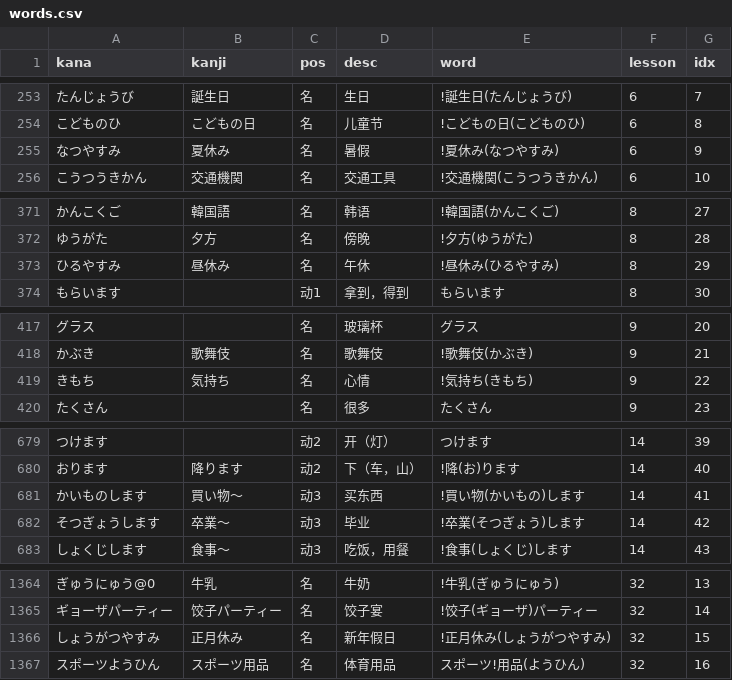
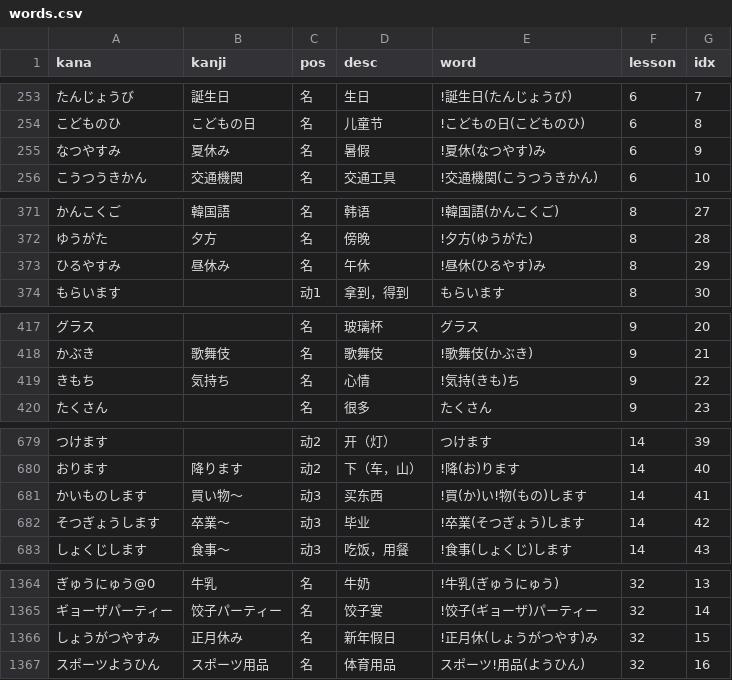
Before and after one commit to wizicer/LearnJapan, a CSV file: _data/words.csv, drawn as a sheet; only a part is shown, gaps mark what is left out; the diff covers the shown part only.

```diff
--- a/_data/words.csv
+++ b/_data/words.csv
@@ -254,3 +254,3 @@ kana,kanji,pos,desc,word,lesson,idx
 こどものひ             , こどもの日         , 名   , 儿童节                     , !こどもの日(こどものひ)             , 6      , 8
-なつやすみ             , 夏休み             , 名   , 暑假                       , !夏休み(なつやすみ)                 , 6      , 9
+なつやすみ             , 夏休み             , 名   , 暑假                       , !夏休(なつやす)み                 , 6      , 9
 こうつうきかん         , 交通機関           , 名   , 交通工具                   , !交通機関(こうつうきかん)           , 6      , 10
@@ -372,3 +372,3 @@ kana,kanji,pos,desc,word,lesson,idx
 ゆうがた               , 夕方               , 名   , 傍晚                       , !夕方(ゆうがた)                     , 8      , 28
-ひるやすみ             , 昼休み             , 名   , 午休                       , !昼休み(ひるやすみ)                 , 8      , 29
+ひるやすみ             , 昼休み             , 名   , 午休                       , !昼休(ひるやす)み                 , 8      , 29
 もらいます             ,                    , 动1  , 拿到，得到                 , もらいます                          , 8      , 30
@@ -418,3 +418,3 @@ kana,kanji,pos,desc,word,lesson,idx
 かぶき                 , 歌舞伎             , 名   , 歌舞伎                     , !歌舞伎(かぶき)                     , 9      , 21
-きもち                 , 気持ち             , 名   , 心情                       , !気持ち(きもち)                     , 9      , 22
+きもち                 , 気持ち             , 名   , 心情                       , !気持(きも)ち                     , 9      , 22
 たくさん               ,                    , 名   , 很多                       , たくさん                            , 9      , 23
@@ -680,3 +680,3 @@ kana,kanji,pos,desc,word,lesson,idx
 おります               , 降ります           , 动2  , 下（车，山）               , !降(お)ります                       , 14     , 40
-かいものします         , 買い物～           , 动3  , 买东西                     , !買い物(かいもの)します             , 14     , 41
+かいものします         , 買い物～           , 动3  , 买东西                     , !買(か)い!物(もの)します            , 14     , 41
 そつぎょうします       , 卒業～             , 动3  , 毕业                       , !卒業(そつぎょう)します             , 14     , 42
@@ -1365,3 +1365,3 @@ kana,kanji,pos,desc,word,lesson,idx
 ギョーザパーティー   , 饺子パーティー , 名     , 饺子宴               , !饺子(ギョーザ)パーティー         , 32 , 14
-しょうがつやすみ     , 正月休み       , 名     , 新年假日             , !正月休み(しょうがつやすみ)       , 32 , 15
+しょうがつやすみ     , 正月休み       , 名     , 新年假日             , !正月休(しょうがつやす)み       , 32 , 15
 スポーツようひん     , スポーツ用品   , 名     , 体育用品             , スポーツ!用品(ようひん)           , 32 , 16
```
Also changed, not shown: 26 edited cells elsewhere in this file, 2 other files.
